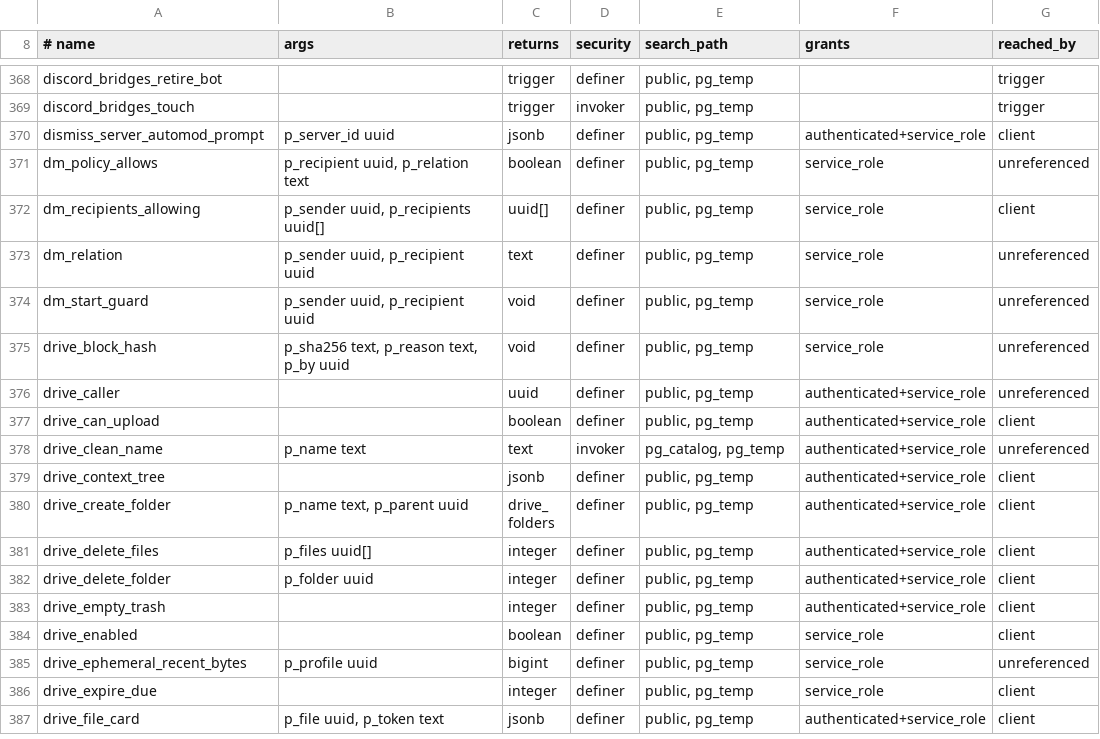
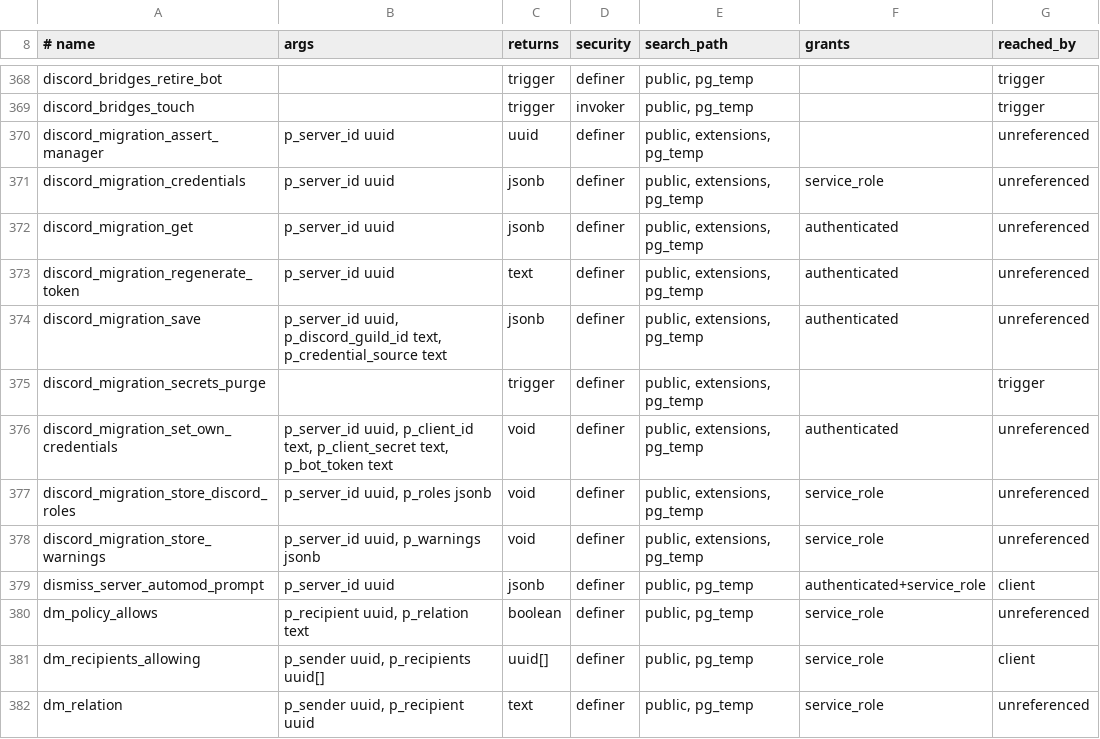
Before and after one commit to WWPOL/brapmony, a TSV file: db_schema/SURFACE.tsv, drawn as a sheet; only a part is shown, gaps mark what is left out; the shorter side is filled out with more unchanged rows; the diff names each change by its address in the sheet, - before the commit and + after, or states it on an @@ line.

```diff
--- a/db_schema/SURFACE.tsv
+++ b/db_schema/SURFACE.tsv
+row 370: discord_migration_assert_manager | p_server_id uuid | uuid | definer | public, extensions, pg_temp |  | unreferenced
+row 371: discord_migration_credentials | p_server_id uuid | jsonb | definer | public, extensions, pg_temp | service_role | unreferenced
+row 372: discord_migration_get | p_server_id uuid | jsonb | definer | public, extensions, pg_temp | authenticated | unreferenced
+row 373: discord_migration_regenerate_token | p_server_id uuid | text | definer | public, extensions, pg_temp | authenticated | unreferenced
+row 374: discord_migration_save | p_server_id uuid, p_discord_guild_id text, p_credential_source text | jsonb | definer | public, extensions, pg_temp | authenticated | unreferenced
+row 375: discord_migration_secrets_purge |  | trigger | definer | public, extensions, pg_temp |  | trigger
+row 376: discord_migration_set_own_credentials | p_server_id uuid, p_client_id text, p_client_secret text, p_bot_token text | void | definer | public, extensions, pg_temp | authenticated | unreferenced
+row 377: discord_migration_store_discord_roles | p_server_id uuid, p_roles jsonb | void | definer | public, extensions, pg_temp | service_role | unreferenced
+row 378: discord_migration_store_warnings | p_server_id uuid, p_warnings jsonb | void | definer | public, extensions, pg_temp | service_role | unreferenced
```
Also changed, not shown: db_schema/REACHABILITY.tsv, 3 other files.
